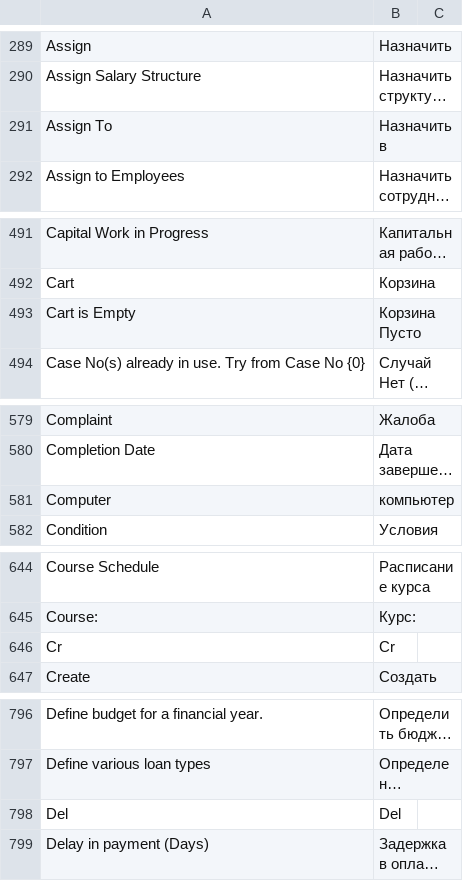
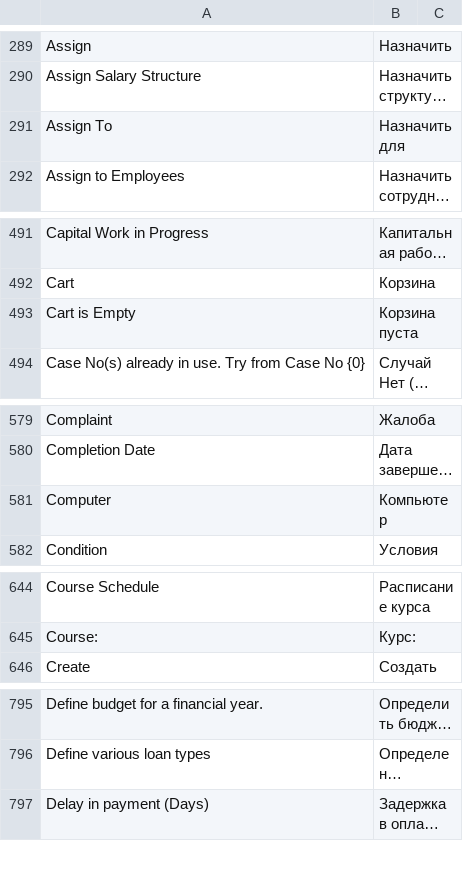
Before and after one commit to Dinext-pro/dinext_erp, a CSV file: erpnext/translations/ru.csv, drawn as a sheet; only a part is shown, gaps mark what is left out; long unchanged cells end in …; the diff covers the shown part only; the diff names each change by its address in the sheet, - before the commit and + after, or states it on an @@ line.

Commit message:
Update ru.csv

```diff
--- a/erpnext/translations/ru.csv
+++ b/erpnext/translations/ru.csv
-B291: Назначить в
+B291: Назначить для
-B493: Корзина Пусто
+B493: Корзина пуста
-B581: компьютер
+B581: Компьютер
-row 646: Cr | Cr
-row 798: Del | Del
```
Also changed, not shown: 2 edited cells elsewhere in this file.
